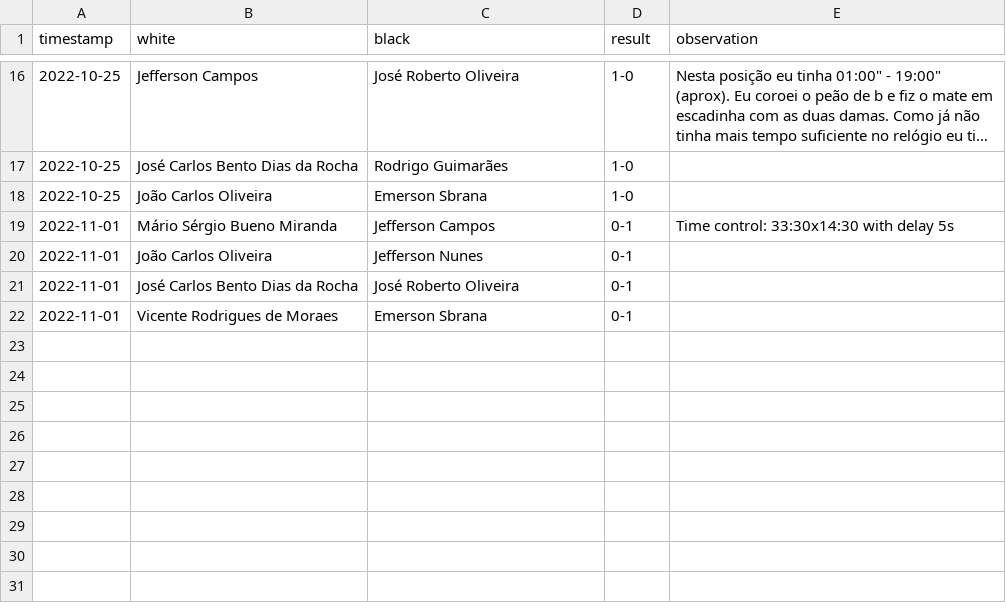
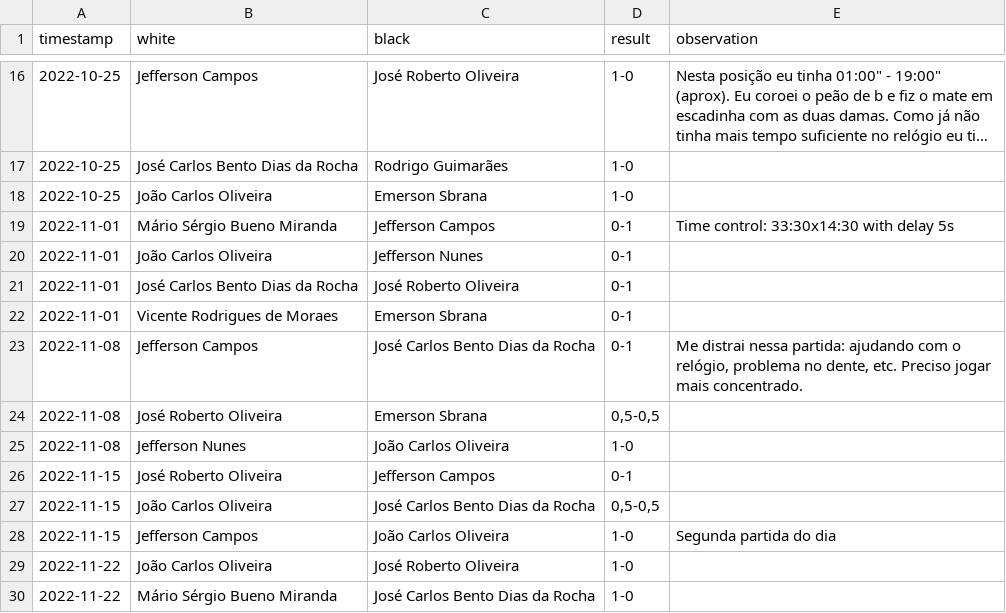
Before and after one commit to foguinhoperuca/jeffchess, a CSV file: data/padoca_cup_2022.csv, drawn as a sheet; only a part is shown, gaps mark what is left out; long unchanged cells end in …; the diff names each change by its address in the sheet, - before the commit and + after, or states it on an @@ line.

Commit message:
feat(GAMES): Padoca CUP 2022.
games from NOV/22.

```diff
--- a/data/padoca_cup_2022.csv
+++ b/data/padoca_cup_2022.csv
+row 23: 2022-11-08 | Jefferson Campos | José Carlos Bento Dias da Rocha | 0-1 | Me distrai nessa partida: ajudando com o relógio, problema no dente, etc. Preciso jogar mais concentrado.
+row 24: 2022-11-08 | José Roberto Oliveira | Emerson Sbrana | 0,5-0,5
+row 25: 2022-11-08 | Jefferson Nunes | João Carlos Oliveira | 1-0
+row 26: 2022-11-15 | José Roberto Oliveira | Jefferson Campos | 0-1
+row 27: 2022-11-15 | João Carlos Oliveira | José Carlos Bento Dias da Rocha | 0,5-0,5
+row 28: 2022-11-15 | Jefferson Campos | João Carlos Oliveira | 1-0 | Segunda partida do dia
+row 29: 2022-11-22 | João Carlos Oliveira | José Roberto Oliveira | 1-0
+row 30: 2022-11-22 | Mário Sérgio Bueno Miranda | José Carlos Bento Dias da Rocha | 1-0
```
Also changed, not shown: 7 other files.
